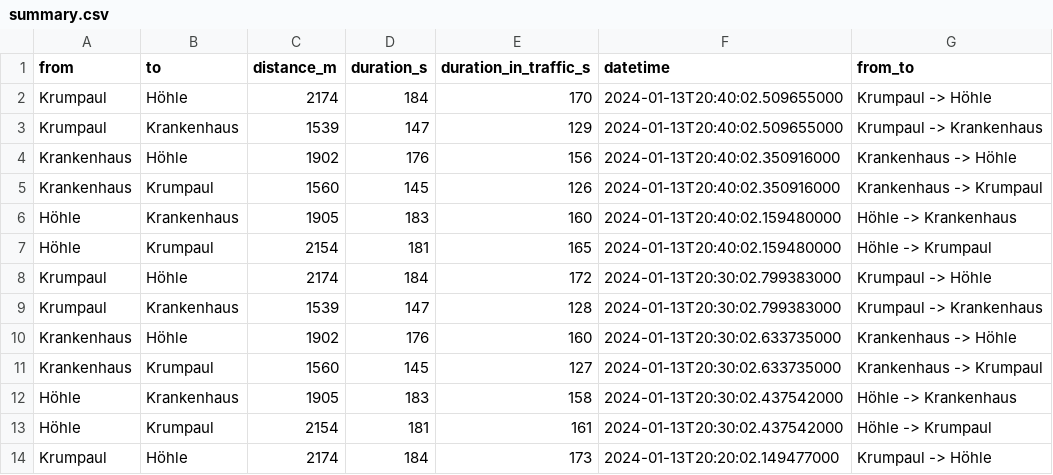
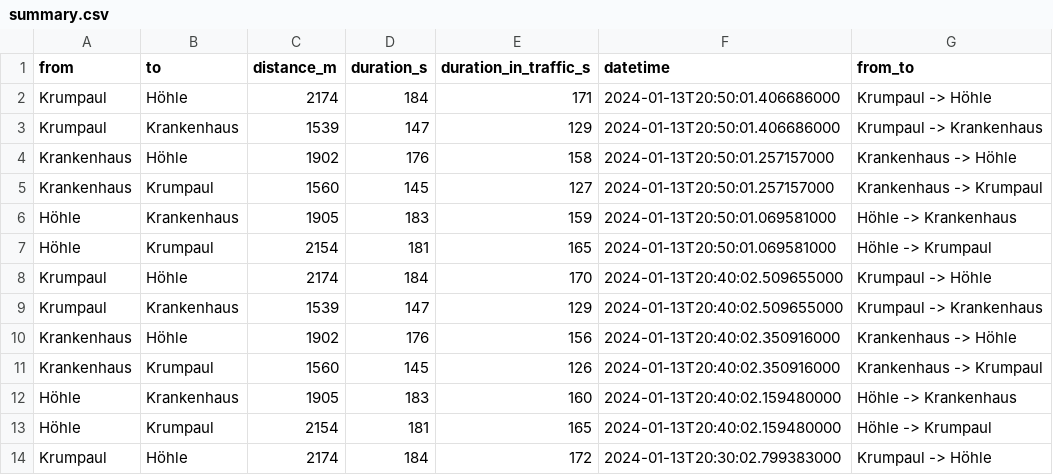
Before and after one commit to thomascamminady/traffic-balve, a CSV file: data/summary.csv, drawn as a sheet; only a part is shown; the shorter side is filled out with more unchanged rows.

Commit message:
Adding data at date Sat Jan 13 20:50:05 CET 2024.

```diff
--- a/data/summary.csv
+++ b/data/summary.csv
@@ -1,2 +1,8 @@
 from,to,distance_m,duration_s,duration_in_traffic_s,datetime,from_to
+Krumpaul,Höhle,2174,184,171,2024-01-13T20:50:01.406686000,Krumpaul -> Höhle
+Krumpaul,Krankenhaus,1539,147,129,2024-01-13T20:50:01.406686000,Krumpaul -> Krankenhaus
+Krankenhaus,Höhle,1902,176,158,2024-01-13T20:50:01.257157000,Krankenhaus -> Höhle
+Krankenhaus,Krumpaul,1560,145,127,2024-01-13T20:50:01.257157000,Krankenhaus -> Krumpaul
+Höhle,Krankenhaus,1905,183,159,2024-01-13T20:50:01.069581000,Höhle -> Krankenhaus
+Höhle,Krumpaul,2154,181,165,2024-01-13T20:50:01.069581000,Höhle -> Krumpaul
 Krumpaul,Höhle,2174,184,170,2024-01-13T20:40:02.509655000,Krumpaul -> Höhle
```
